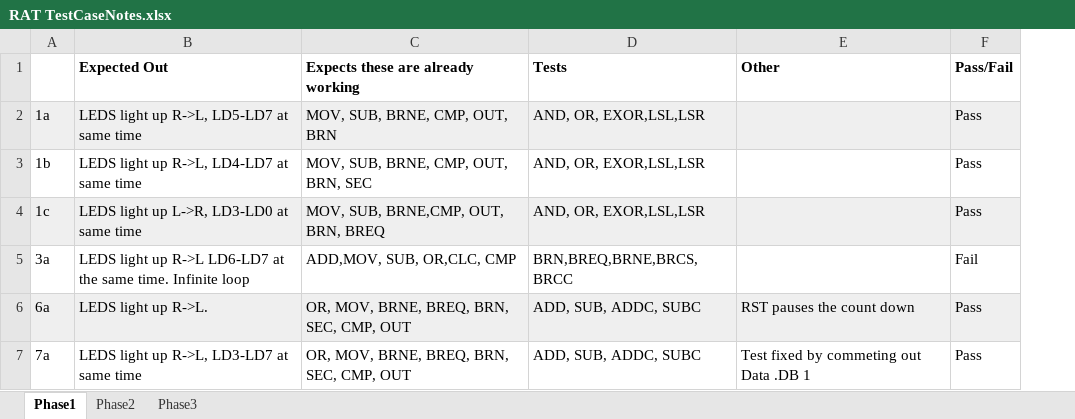
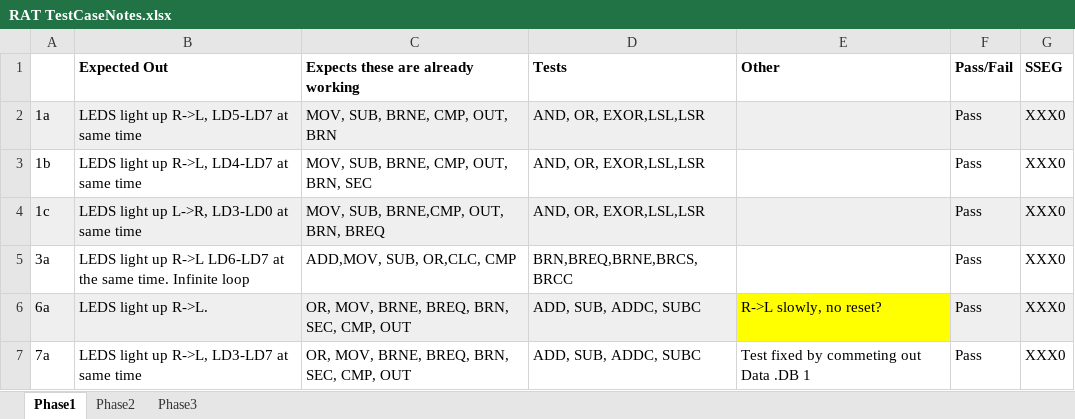
Before and after one commit to Gomer1800/CPE-233, an Excel workbook: RAT TestCaseNotes.xlsx, sheet Phase1, drawn as a sheet; values as stored, in another font and other column widths than the file's, no borders; the diff names each change by its address in the sheet, - before the commit and + after, or states it on an @@ line.

```diff
--- a/RAT TestCaseNotes.xlsx (sheet Phase1)
+++ b/RAT TestCaseNotes.xlsx (sheet Phase1)
+column G (SSEG), rows 2-7: all XXX0
-F5 (Pass/Fail): Fail
+F5 (Pass/Fail): Pass
-E6 (Other): RST pauses the count down
+E6 (Other): R->L slowly, no reset?
-E6 fill: #EFEFEF
+E6 fill: #FFFF00
```
Also changed, not shown: sheet Phase2, RAT CPU ControlSignal Table v3.xlsx, 9 other files.
